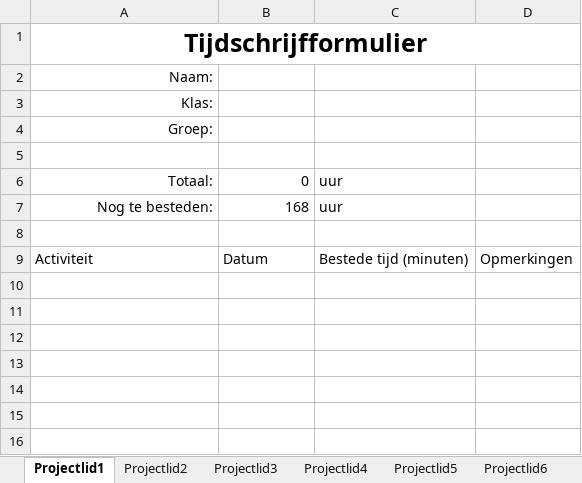
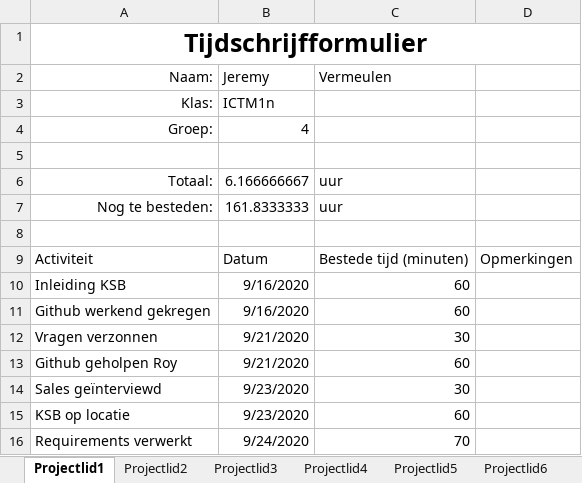
Before and after one commit to thesmallwan123/NerdyGadgets, an Excel workbook: Documenten/Tijdschriftformulier.xlsx, sheet Projectlid1, drawn as a sheet; values as stored, in another font and other column widths than the file's, no borders; table styles not drawn; the diff names each change by its address in the sheet, - before the commit and + after, or states it on an @@ line.

Commit message:
Aanpassingen requirements + tijdschema

```diff
--- a/Documenten/Tijdschriftformulier.xlsx (sheet Projectlid1)
+++ b/Documenten/Tijdschriftformulier.xlsx (sheet Projectlid1)
-B2: (empty)
+B2: Jeremy
-C2: (empty)
+C2: Vermeulen
-B3 (Jeremy): (empty)
+B3 (Jeremy): ICTM1n
-B4 (Jeremy): (empty)
+B4 (Jeremy): 4
-B6 (Jeremy): 0
+B6 (Jeremy): 6.166666667
-B7 (Jeremy): 168
+B7 (Jeremy): 161.8333333
+row 10: Inleiding KSB | 9/16/2020 | 60
+row 11: Github werkend gekregen | 9/16/2020 | 60
+row 12: Vragen verzonnen | 9/21/2020 | 30
+row 13: Github geholpen Roy | 9/21/2020 | 60
+row 14: Sales geïnterviewd | 9/23/2020 | 30
+row 15: KSB op locatie | 9/23/2020 | 60
+row 16: Requirements verwerkt | 9/24/2020 | 70
```
Also changed, not shown: 1 other file.
